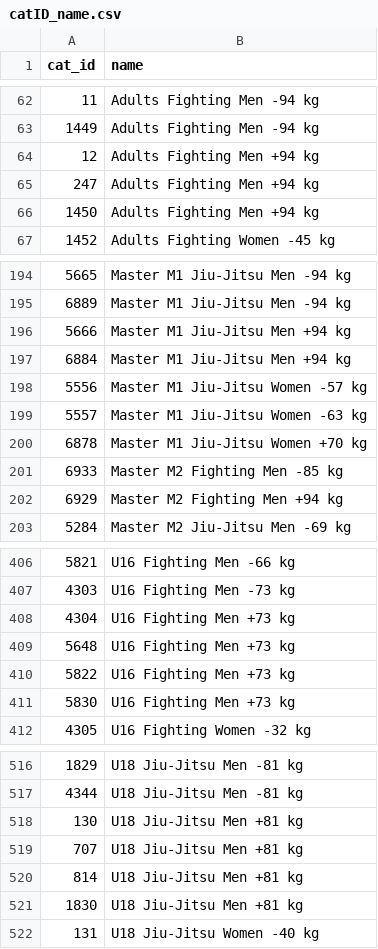
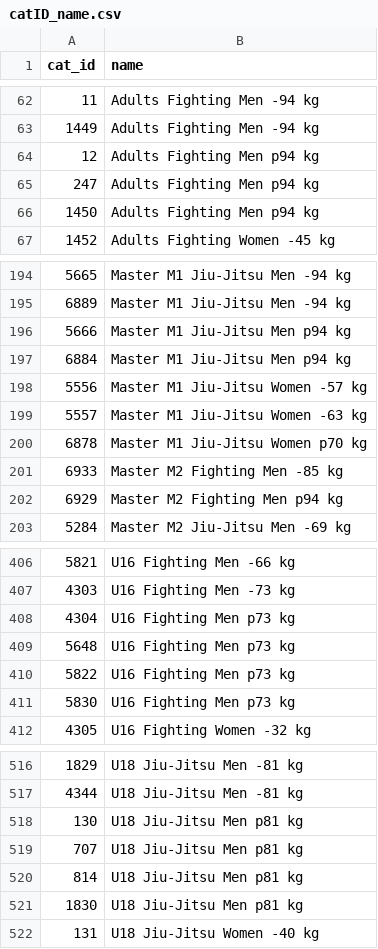
Before and after one commit to ClaudiaBehnke86/JJIFstatistics, a CSV file: catID_name.csv, drawn as a sheet; only a part is shown, gaps mark what is left out; the diff covers the shown part only.

```diff
--- a/catID_name.csv
+++ b/catID_name.csv
@@ -63,5 +63,5 @@ cat_id;name
 1449;Adults Fighting Men -94 kg
-12;Adults Fighting Men +94 kg
-247;Adults Fighting Men +94 kg
-1450;Adults Fighting Men +94 kg
+12;Adults Fighting Men p94 kg
+247;Adults Fighting Men p94 kg
+1450;Adults Fighting Men p94 kg
 1452;Adults Fighting Women -45 kg
@@ -195,9 +195,9 @@ cat_id;name
 6889;Master M1 Jiu-Jitsu Men -94 kg
-5666;Master M1 Jiu-Jitsu Men +94 kg
-6884;Master M1 Jiu-Jitsu Men +94 kg
+5666;Master M1 Jiu-Jitsu Men p94 kg
+6884;Master M1 Jiu-Jitsu Men p94 kg
 5556;Master M1 Jiu-Jitsu Women -57 kg
 5557;Master M1 Jiu-Jitsu Women -63 kg
-6878;Master M1 Jiu-Jitsu Women +70 kg
+6878;Master M1 Jiu-Jitsu Women p70 kg
 6933;Master M2 Fighting Men -85 kg
-6929;Master M2 Fighting Men +94 kg
+6929;Master M2 Fighting Men p94 kg
 5284;Master M2 Jiu-Jitsu Men -69 kg
@@ -407,6 +407,6 @@ cat_id;name
 4303;U16 Fighting Men -73 kg
-4304;U16 Fighting Men +73 kg
-5648;U16 Fighting Men +73 kg
-5822;U16 Fighting Men +73 kg
-5830;U16 Fighting Men +73 kg
+4304;U16 Fighting Men p73 kg
+5648;U16 Fighting Men p73 kg
+5822;U16 Fighting Men p73 kg
+5830;U16 Fighting Men p73 kg
 4305;U16 Fighting Women -32 kg
@@ -517,6 +517,6 @@ cat_id;name
 4344;U18 Jiu-Jitsu Men -81 kg
-130;U18 Jiu-Jitsu Men +81 kg
-707;U18 Jiu-Jitsu Men +81 kg
-814;U18 Jiu-Jitsu Men +81 kg
-1830;U18 Jiu-Jitsu Men +81 kg
+130;U18 Jiu-Jitsu Men p81 kg
+707;U18 Jiu-Jitsu Men p81 kg
+814;U18 Jiu-Jitsu Men p81 kg
+1830;U18 Jiu-Jitsu Men p81 kg
 131;U18 Jiu-Jitsu Women -40 kg
```
Also changed, not shown: 55 edited cells elsewhere in this file, 1 other file.
